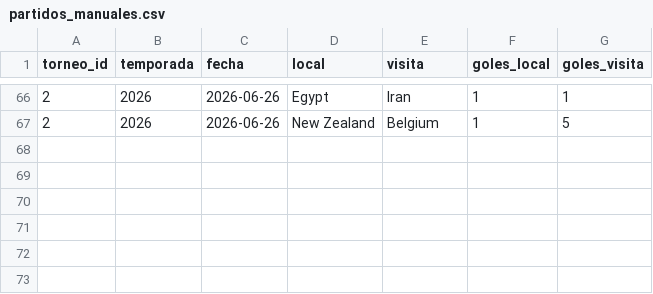
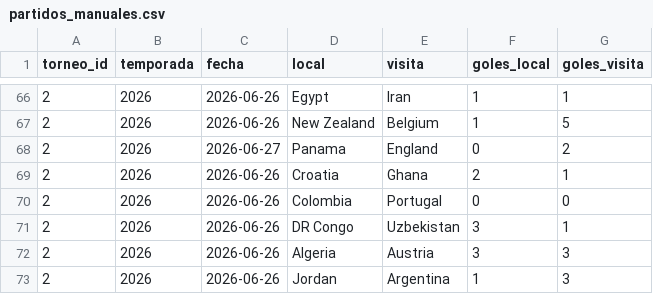
Before and after one commit to pepinosauriodmg-byte/Predecir-partidos, a CSV file: partidos_manuales.csv, drawn as a sheet; only a part is shown, gaps mark what is left out; the diff names each change by its address in the sheet, - before the commit and + after, or states it on an @@ line.

```diff
--- a/partidos_manuales.csv
+++ b/partidos_manuales.csv
+row 68: 2 | 2026 | 2026-06-27 | Panama | England | 0 | 2
+row 69: 2 | 2026 | 2026-06-26 | Croatia | Ghana | 2 | 1
+row 70: 2 | 2026 | 2026-06-26 | Colombia | Portugal | 0 | 0
+row 71: 2 | 2026 | 2026-06-26 | DR Congo | Uzbekistan | 3 | 1
+row 72: 2 | 2026 | 2026-06-26 | Algeria | Austria | 3 | 3
+row 73: 2 | 2026 | 2026-06-26 | Jordan | Argentina | 1 | 3
```
Also changed, not shown: historial_con_elo.csv, ranking_elo_vivo.csv, 1 other file.
